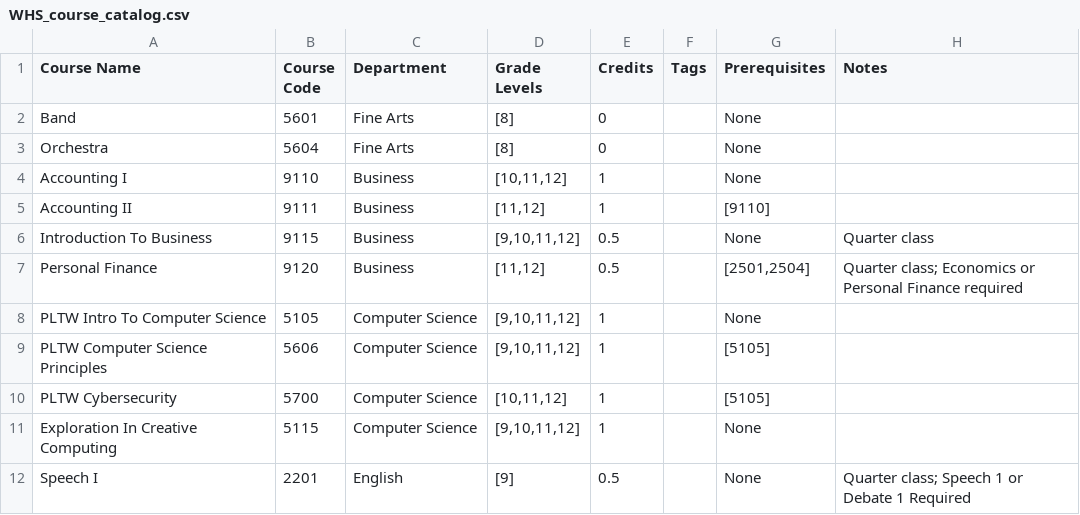
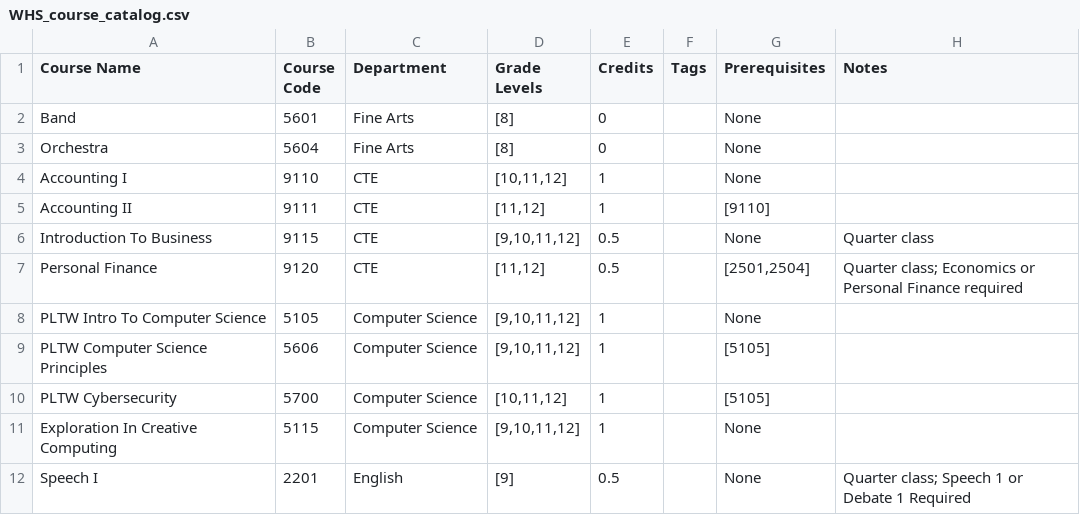
Before and after one commit to dlboxall/whs_planner, a CSV file: WHS_course_catalog.csv, drawn as a sheet; only a part is shown.

Commit message:
Update WHS_course_catalog.csv

```diff
--- a/WHS_course_catalog.csv
+++ b/WHS_course_catalog.csv
@@ -3,6 +3,6 @@ Band,5601,Fine Arts,[8],0,,None,
 Orchestra,5604,Fine Arts,[8],0,,None,
-Accounting I,9110,Business,"[10,11,12]",1,,None,
-Accounting II,9111,Business,"[11,12]",1,,[9110],
-Introduction To Business,9115,Business,"[9,10,11,12]",0.5,,None,Quarter class
-Personal Finance,9120,Business,"[11,12]",0.5,,"[2501,2504]",Quarter class; Economics or Personal Finance required
+Accounting I,9110,CTE,"[10,11,12]",1,,None,
+Accounting II,9111,CTE,"[11,12]",1,,[9110],
+Introduction To Business,9115,CTE,"[9,10,11,12]",0.5,,None,Quarter class
+Personal Finance,9120,CTE,"[11,12]",0.5,,"[2501,2504]",Quarter class; Economics or Personal Finance required
 PLTW Intro To Computer Science,5105,Computer Science,"[9,10,11,12]",1,,None,
```
